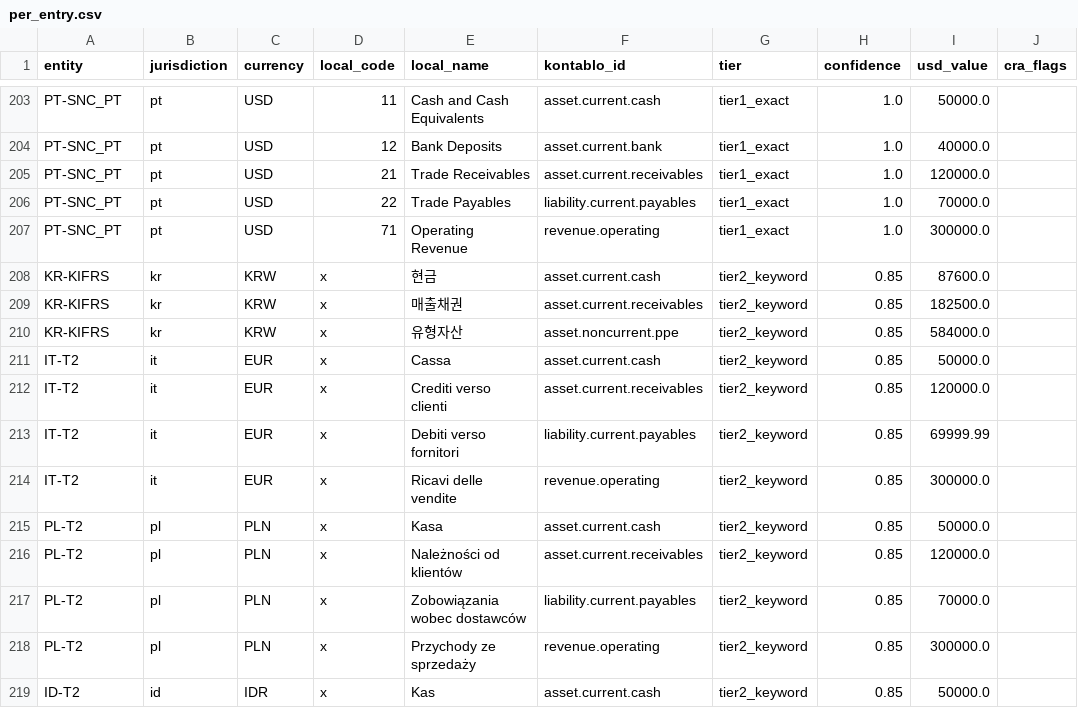
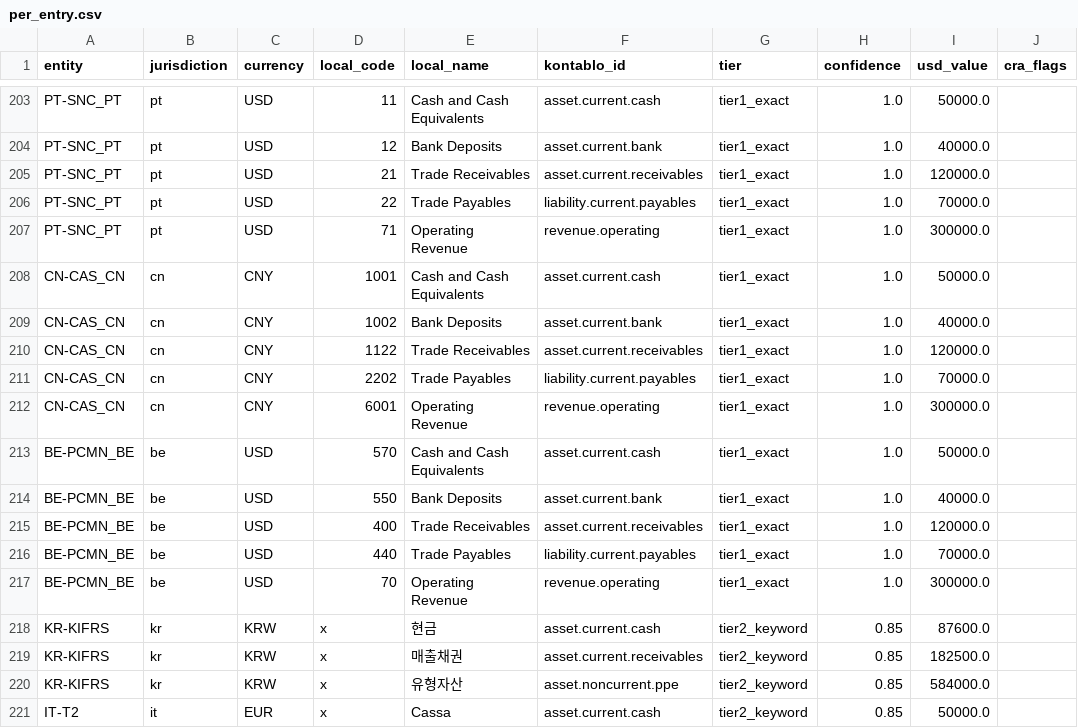
Before and after one commit to ChristianLuciani/accounting-esperanto, a CSV file: research/experiments/consolidation_v2/per_entry.csv, drawn as a sheet; only a part is shown, gaps mark what is left out; the shorter side is filled out with more unchanged rows.

```diff
--- a/research/experiments/consolidation_v2/per_entry.csv
+++ b/research/experiments/consolidation_v2/per_entry.csv
@@ -207,2 +207,12 @@ PT-SNC_PT,pt,USD,22,Trade Payables,liability.current.payables,tier1_exact,1.0,70
 PT-SNC_PT,pt,USD,71,Operating Revenue,revenue.operating,tier1_exact,1.0,300000.0,
+CN-CAS_CN,cn,CNY,1001,Cash and Cash Equivalents,asset.current.cash,tier1_exact,1.0,50000.0,
+CN-CAS_CN,cn,CNY,1002,Bank Deposits,asset.current.bank,tier1_exact,1.0,40000.0,
+CN-CAS_CN,cn,CNY,1122,Trade Receivables,asset.current.receivables,tier1_exact,1.0,120000.0,
+CN-CAS_CN,cn,CNY,2202,Trade Payables,liability.current.payables,tier1_exact,1.0,70000.0,
+CN-CAS_CN,cn,CNY,6001,Operating Revenue,revenue.operating,tier1_exact,1.0,300000.0,
+BE-PCMN_BE,be,USD,570,Cash and Cash Equivalents,asset.current.cash,tier1_exact,1.0,50000.0,
+BE-PCMN_BE,be,USD,550,Bank Deposits,asset.current.bank,tier1_exact,1.0,40000.0,
+BE-PCMN_BE,be,USD,400,Trade Receivables,asset.current.receivables,tier1_exact,1.0,120000.0,
+BE-PCMN_BE,be,USD,440,Trade Payables,liability.current.payables,tier1_exact,1.0,70000.0,
+BE-PCMN_BE,be,USD,70,Operating Revenue,revenue.operating,tier1_exact,1.0,300000.0,
 KR-KIFRS,kr,KRW,x,현금,asset.current.cash,tier2_keyword,0.85,87600.0,
```
Also changed, not shown: 9 other files.
